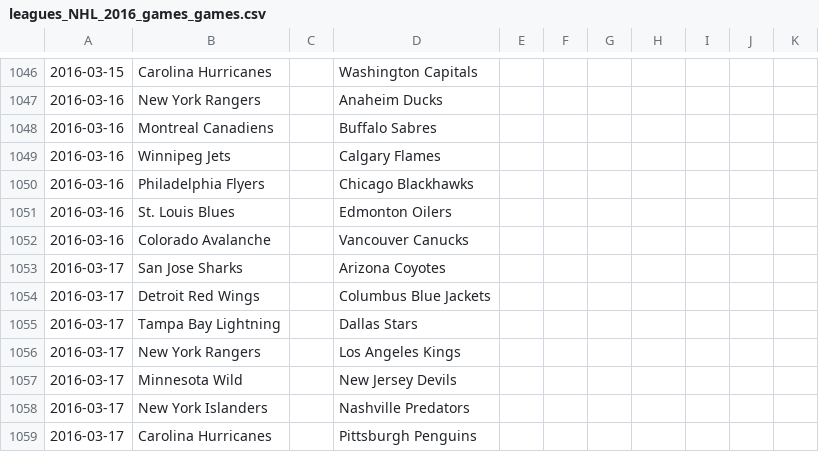
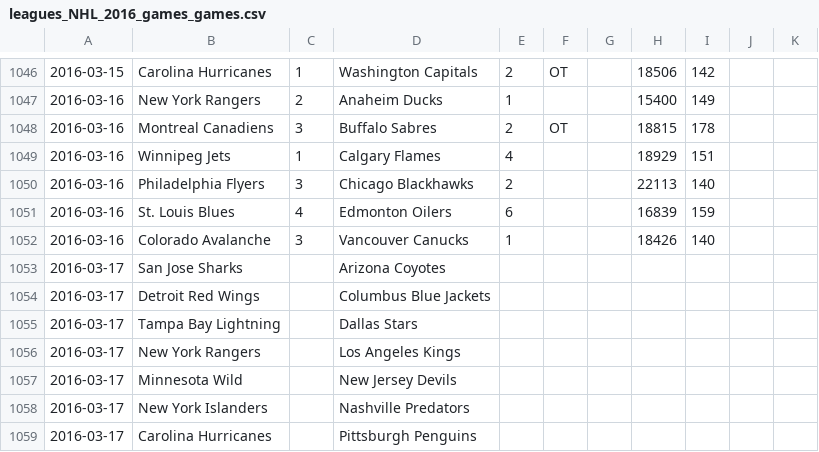
Before and after one commit to pbulsink/nhl-predictor, a CSV file: data/leagues_NHL_2016_games_games.csv, drawn as a sheet; only a part is shown, gaps mark what is left out; the diff covers the shown part only; the diff names each change by its address in the sheet, - before the commit and + after, or states it on an @@ line.

```diff
--- a/data/leagues_NHL_2016_games_games.csv
+++ b/data/leagues_NHL_2016_games_games.csv
-C1046: (empty)
+C1046: 1
-E1046: (empty)
+E1046: 2
-F1046: (empty)
+F1046: OT
-H1046: (empty)
+H1046: 18506
-I1046: (empty)
+I1046: 142
-C1047: (empty)
+C1047: 2
-E1047: (empty)
+E1047: 1
-H1047: (empty)
+H1047: 15400
-I1047: (empty)
+I1047: 149
-C1048: (empty)
+C1048: 3
-E1048: (empty)
+E1048: 2
-F1048: (empty)
+F1048: OT
-H1048: (empty)
+H1048: 18815
-I1048: (empty)
+I1048: 178
-C1049: (empty)
+C1049: 1
-E1049: (empty)
+E1049: 4
-H1049: (empty)
+H1049: 18929
-I1049: (empty)
+I1049: 151
-C1050: (empty)
+C1050: 3
-E1050: (empty)
+E1050: 2
-H1050: (empty)
+H1050: 22113
-I1050: (empty)
+I1050: 140
-C1051: (empty)
+C1051: 4
-E1051: (empty)
+E1051: 6
-H1051: (empty)
+H1051: 16839
-I1051: (empty)
+I1051: 159
-C1052: (empty)
+C1052: 3
-E1052: (empty)
+E1052: 1
-H1052: (empty)
+H1052: 18426
-I1052: (empty)
+I1052: 140
```
Also changed, not shown: 30 edited cells elsewhere in this file, 1 other file.
